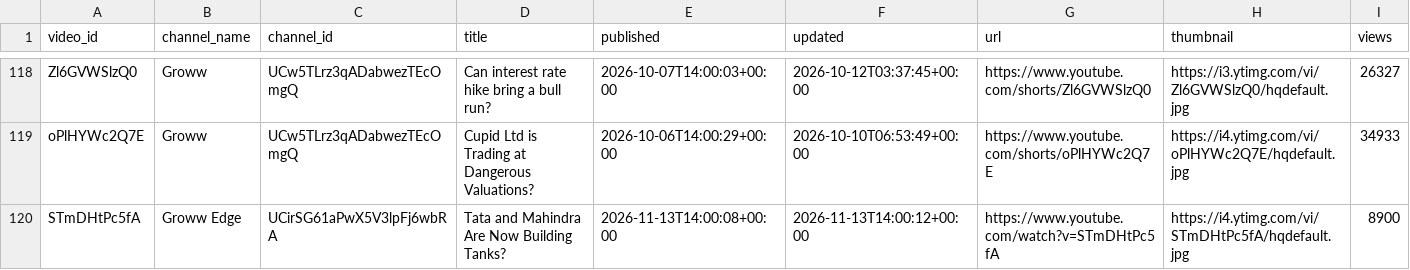
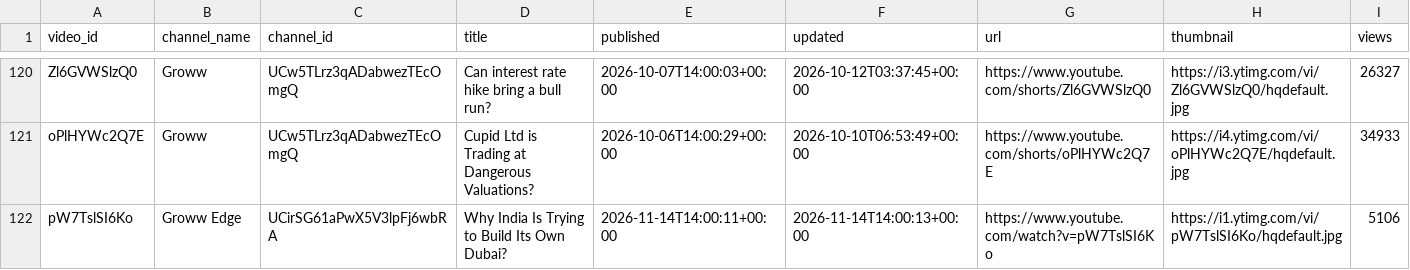
Before and after one commit to devrajai/ArthaSaar, a CSV file: data/youtube/videos.csv, drawn as a sheet; only a part is shown, gaps mark what is left out; the shorter side is filled out with more unchanged rows; rows hold the shown columns only; the diff covers the shown part only; the diff names each change by its address in the sheet, - before the commit and + after, or states it on an @@ line.

Commit message:
youtube: 2026-11-14T16:16:42Z

```diff
--- a/data/youtube/videos.csv
+++ b/data/youtube/videos.csv
+row 122: pW7TslSI6Ko | Groww Edge | UCirSG61aPwX5V3lpFj6wbRA | Why India Is Trying to Build Its Own Dubai? | 2026-11-14T14:00:11+00:00 | 2026-11-14T14:00:13+00:00 | https://www.youtube.com/watch?v=pW7TslSI6Ko | https://i1.ytimg.com/vi/pW7TslSI6Ko/hqdefault.jpg | 5106
```
Also changed, not shown: 4 added rows elsewhere in this file, data/analysis/video_scores.csv, data/youtube/abhishek-kar.csv, 14 other files.
